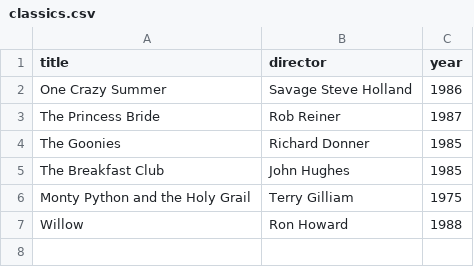
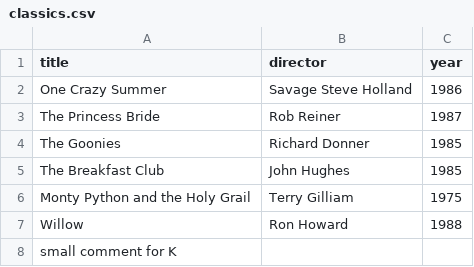
Before and after one commit to Pulc1fer/webflyx, a CSV file: classics.csv, drawn as a sheet; the diff names each change by its address in the sheet, - before the commit and + after, or states it on an @@ line.

Commit message:
temp commit

```diff
--- a/classics.csv
+++ b/classics.csv
+row 8: small comment for K
```
